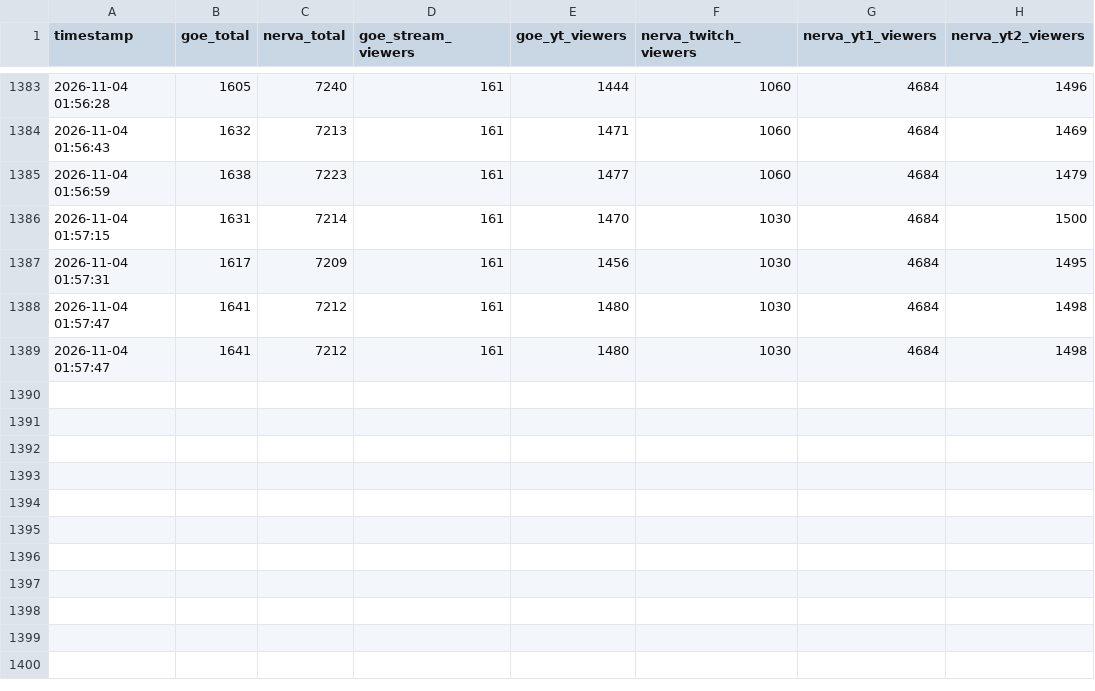
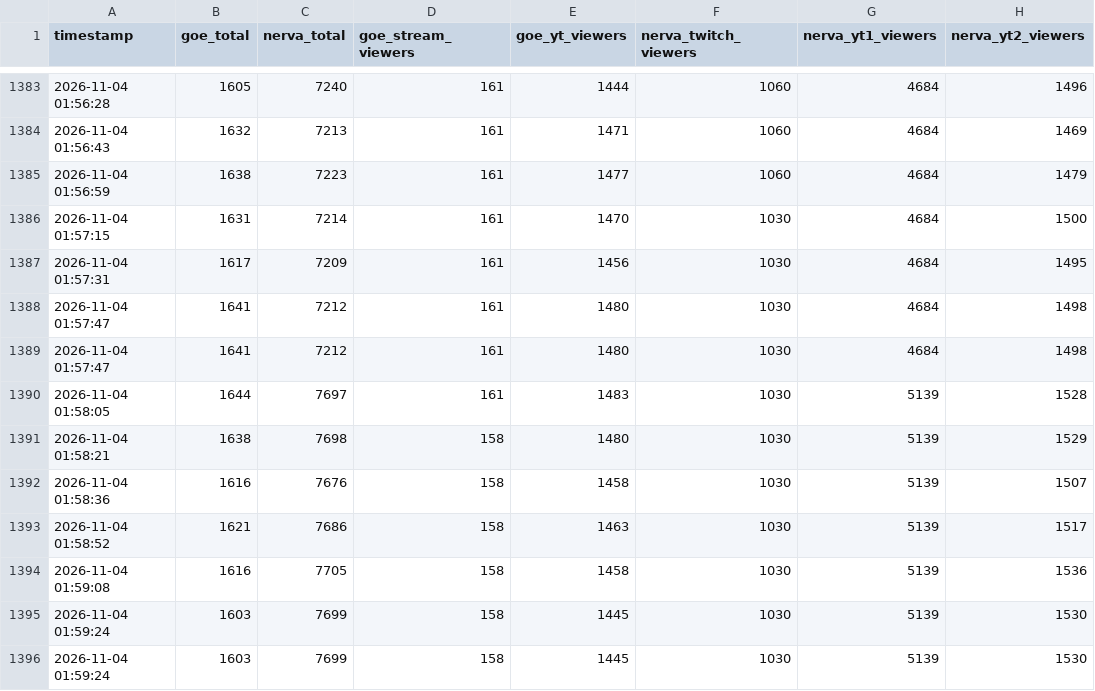
Before and after one commit to Maciejsonik/goe-bunkier, a CSV file: stream_data.csv, drawn as a sheet; only a part is shown, gaps mark what is left out; the diff names each change by its address in the sheet, - before the commit and + after, or states it on an @@ line.

```diff
--- a/stream_data.csv
+++ b/stream_data.csv
+row 1390: 2026-11-04 01:58:05 | 1644 | 7697 | 161 | 1483 | 1030 | 5139 | 1528
+row 1391: 2026-11-04 01:58:21 | 1638 | 7698 | 158 | 1480 | 1030 | 5139 | 1529
+row 1392: 2026-11-04 01:58:36 | 1616 | 7676 | 158 | 1458 | 1030 | 5139 | 1507
+row 1393: 2026-11-04 01:58:52 | 1621 | 7686 | 158 | 1463 | 1030 | 5139 | 1517
+row 1394: 2026-11-04 01:59:08 | 1616 | 7705 | 158 | 1458 | 1030 | 5139 | 1536
+row 1395: 2026-11-04 01:59:24 | 1603 | 7699 | 158 | 1445 | 1030 | 5139 | 1530
+row 1396: 2026-11-04 01:59:24 | 1603 | 7699 | 158 | 1445 | 1030 | 5139 | 1530
```
Also changed, not shown: 5 other files.
